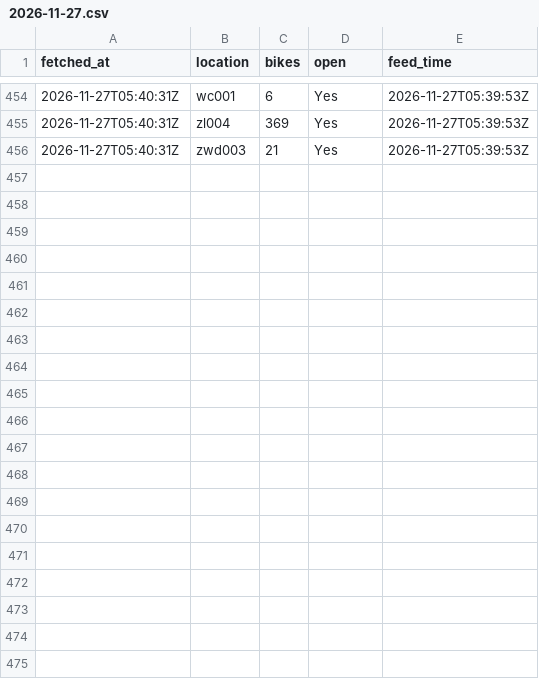
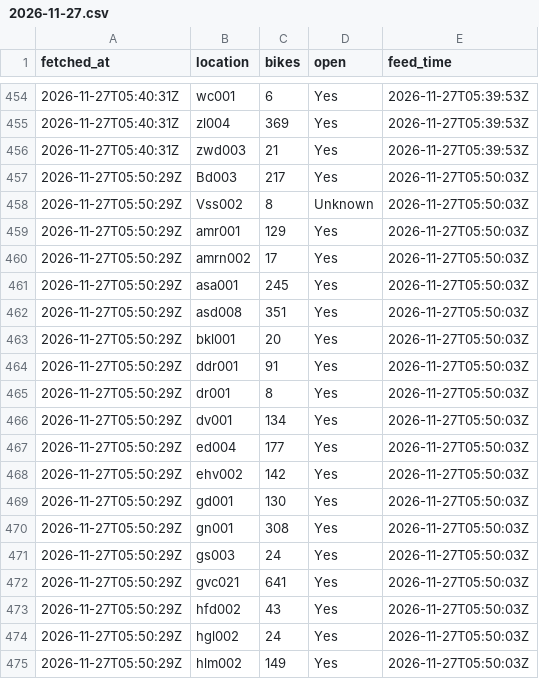
Before and after one commit to jawdat-rana/unexpected-signals, a CSV file: data/ovfiets/2026/11/2026-11-27.csv, drawn as a sheet; only a part is shown, gaps mark what is left out; the diff covers the shown part only; the diff names each change by its address in the sheet, - before the commit and + after, or states it on an @@ line.

```diff
--- a/data/ovfiets/2026/11/2026-11-27.csv
+++ b/data/ovfiets/2026/11/2026-11-27.csv
+row 457: 2026-11-27T05:50:29Z | Bd003 | 217 | Yes | 2026-11-27T05:50:03Z
+row 458: 2026-11-27T05:50:29Z | Vss002 | 8 | Unknown | 2026-11-27T05:50:03Z
+row 459: 2026-11-27T05:50:29Z | amr001 | 129 | Yes | 2026-11-27T05:50:03Z
+row 460: 2026-11-27T05:50:29Z | amrn002 | 17 | Yes | 2026-11-27T05:50:03Z
+row 461: 2026-11-27T05:50:29Z | asa001 | 245 | Yes | 2026-11-27T05:50:03Z
+row 462: 2026-11-27T05:50:29Z | asd008 | 351 | Yes | 2026-11-27T05:50:03Z
+row 463: 2026-11-27T05:50:29Z | bkl001 | 20 | Yes | 2026-11-27T05:50:03Z
+row 464: 2026-11-27T05:50:29Z | ddr001 | 91 | Yes | 2026-11-27T05:50:03Z
+row 465: 2026-11-27T05:50:29Z | dr001 | 8 | Yes | 2026-11-27T05:50:03Z
+row 466: 2026-11-27T05:50:29Z | dv001 | 134 | Yes | 2026-11-27T05:50:03Z
+row 467: 2026-11-27T05:50:29Z | ed004 | 177 | Yes | 2026-11-27T05:50:03Z
+row 468: 2026-11-27T05:50:29Z | ehv002 | 142 | Yes | 2026-11-27T05:50:03Z
+row 469: 2026-11-27T05:50:29Z | gd001 | 130 | Yes | 2026-11-27T05:50:03Z
+row 470: 2026-11-27T05:50:29Z | gn001 | 308 | Yes | 2026-11-27T05:50:03Z
+row 471: 2026-11-27T05:50:29Z | gs003 | 24 | Yes | 2026-11-27T05:50:03Z
+row 472: 2026-11-27T05:50:29Z | gvc021 | 641 | Yes | 2026-11-27T05:50:03Z
+row 473: 2026-11-27T05:50:29Z | hfd002 | 43 | Yes | 2026-11-27T05:50:03Z
+row 474: 2026-11-27T05:50:29Z | hgl002 | 24 | Yes | 2026-11-27T05:50:03Z
+row 475: 2026-11-27T05:50:29Z | hlm002 | 149 | Yes | 2026-11-27T05:50:03Z
```
Also changed, not shown: 19 added rows elsewhere in this file, data/bridges/2026/11/2026-11-25.csv, data/bridges/2026/11/2026-11-27.csv, 7 other files.
